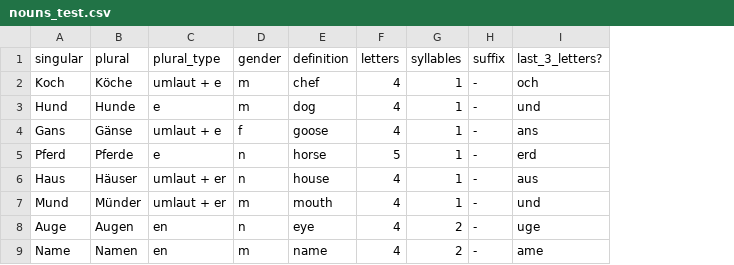
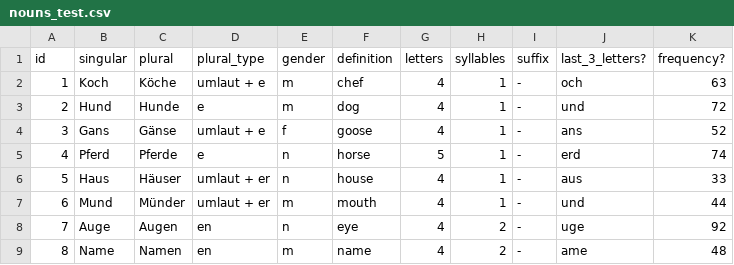
Before and after one commit to yingyangle/german-viz, a CSV file: data/nouns_test.csv, drawn as a sheet; only a part is shown; the diff names each change by its address in the sheet, - before the commit and + after, or states it on an @@ line.

Commit message:
more columns

```diff
--- a/data/nouns_test.csv
+++ b/data/nouns_test.csv
+column A (id), rows 2-9: 1 | 2 | 3 | 4 | 5 | 6 | 7 | 8
+column K (frequency?), rows 2-9: 63 | 72 | 52 | 74 | 33 | 44 | 92 | 48
```
